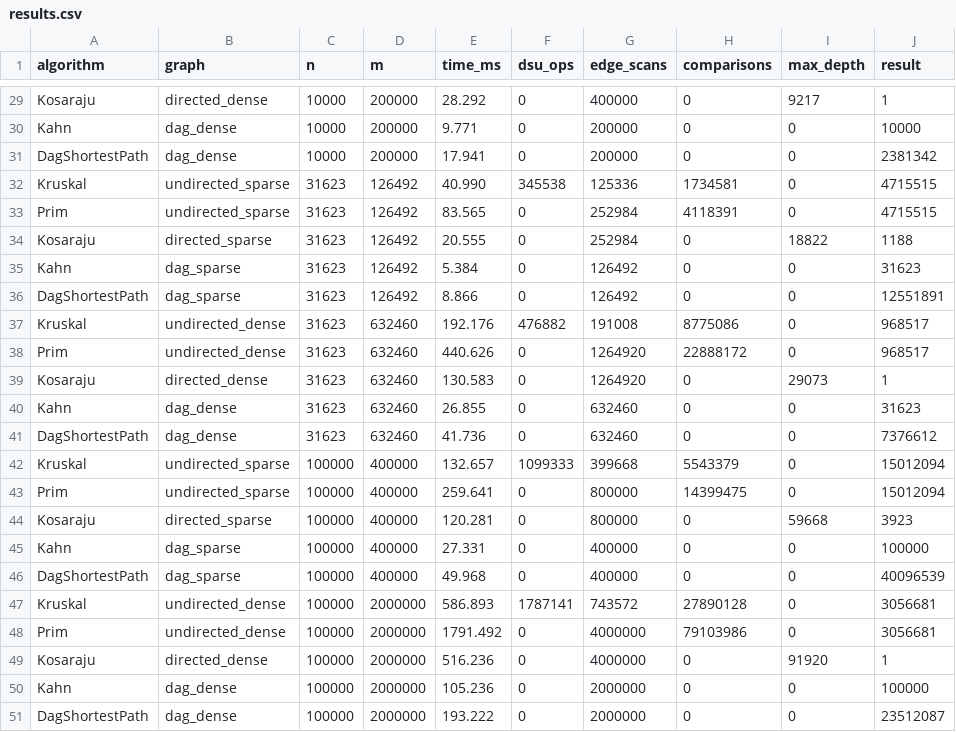
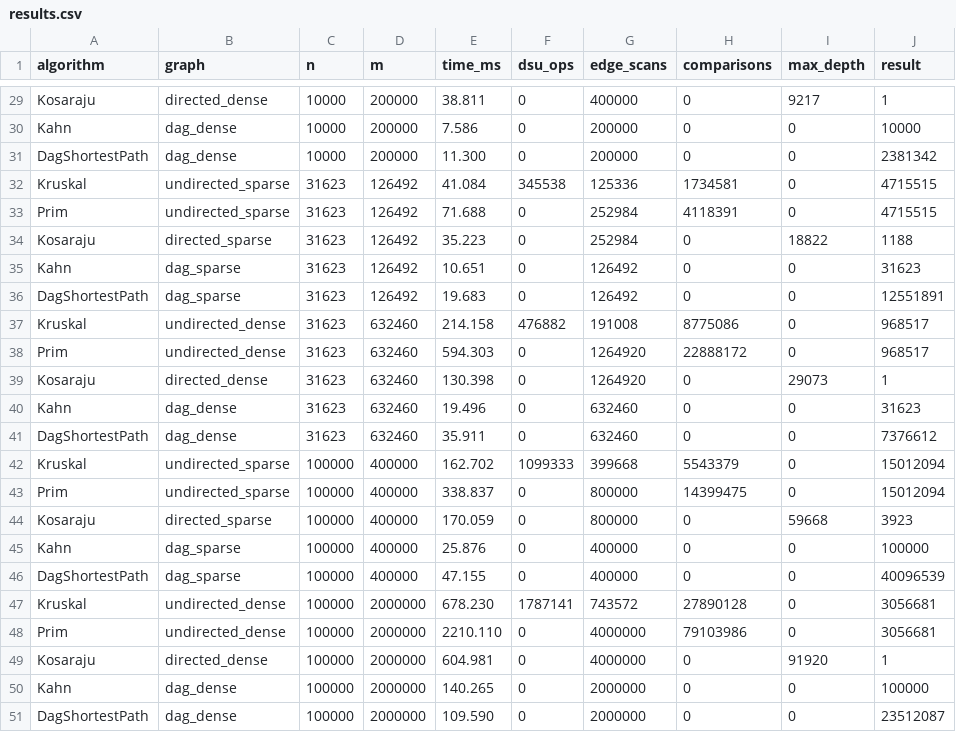
Before and after one commit to namantai/assignment03-DAA, a CSV file: results/results.csv, drawn as a sheet; only a part is shown, gaps mark what is left out; the diff covers the shown part only; the diff names each change by its address in the sheet, - before the commit and + after, or states it on an @@ line.

```diff
--- a/results/results.csv
+++ b/results/results.csv
-E29 (time_ms): 28.292
+E29 (time_ms): 38.811
-E30 (time_ms): 9.771
+E30 (time_ms): 7.586
-E31 (time_ms): 17.941
+E31 (time_ms): 11.300
-E32 (time_ms): 40.990
+E32 (time_ms): 41.084
-E33 (time_ms): 83.565
+E33 (time_ms): 71.688
-E34 (time_ms): 20.555
+E34 (time_ms): 35.223
-E35 (time_ms): 5.384
+E35 (time_ms): 10.651
-E36 (time_ms): 8.866
+E36 (time_ms): 19.683
-E37 (time_ms): 192.176
+E37 (time_ms): 214.158
-E38 (time_ms): 440.626
+E38 (time_ms): 594.303
-E39 (time_ms): 130.583
+E39 (time_ms): 130.398
-E40 (time_ms): 26.855
+E40 (time_ms): 19.496
-E41 (time_ms): 41.736
+E41 (time_ms): 35.911
-E42 (time_ms): 132.657
+E42 (time_ms): 162.702
-E43 (time_ms): 259.641
+E43 (time_ms): 338.837
-E44 (time_ms): 120.281
+E44 (time_ms): 170.059
-E45 (time_ms): 27.331
+E45 (time_ms): 25.876
-E46 (time_ms): 49.968
+E46 (time_ms): 47.155
-E47 (time_ms): 586.893
+E47 (time_ms): 678.230
-E48 (time_ms): 1791.492
+E48 (time_ms): 2210.110
-E49 (time_ms): 516.236
+E49 (time_ms): 604.981
-E50 (time_ms): 105.236
+E50 (time_ms): 140.265
-E51 (time_ms): 193.222
+E51 (time_ms): 109.590
```
Also changed, not shown: 27 edited cells elsewhere in this file, 53 other files.
